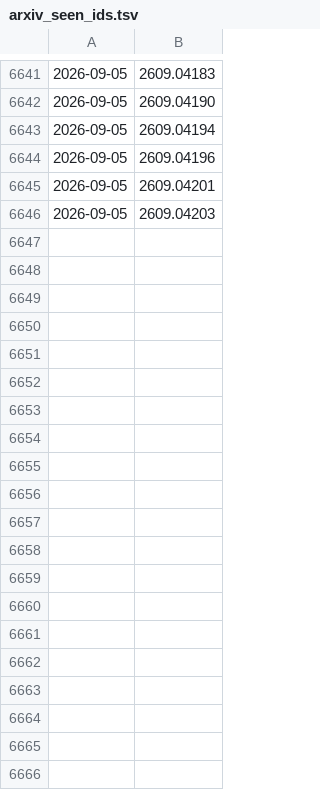
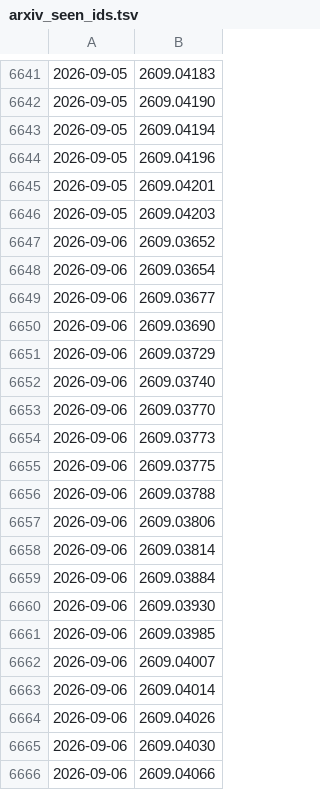
Before and after one commit to WingEdge777/daily-papers, a TSV file: papers/arxiv_seen_ids.tsv, drawn as a sheet; only a part is shown, gaps mark what is left out; the diff covers the shown part only.

```diff
--- a/papers/arxiv_seen_ids.tsv
+++ b/papers/arxiv_seen_ids.tsv
@@ -6646 +6646,21 @@
 2026-09-05	2609.04203
+2026-09-06	2609.03652
+2026-09-06	2609.03654
+2026-09-06	2609.03677
+2026-09-06	2609.03690
+2026-09-06	2609.03729
+2026-09-06	2609.03740
+2026-09-06	2609.03770
+2026-09-06	2609.03773
+2026-09-06	2609.03775
+2026-09-06	2609.03788
+2026-09-06	2609.03806
+2026-09-06	2609.03814
+2026-09-06	2609.03884
+2026-09-06	2609.03930
+2026-09-06	2609.03985
+2026-09-06	2609.04007
+2026-09-06	2609.04014
+2026-09-06	2609.04026
+2026-09-06	2609.04030
+2026-09-06	2609.04066
```
Also changed, not shown: 15 added rows elsewhere in this file, 2 other files.
